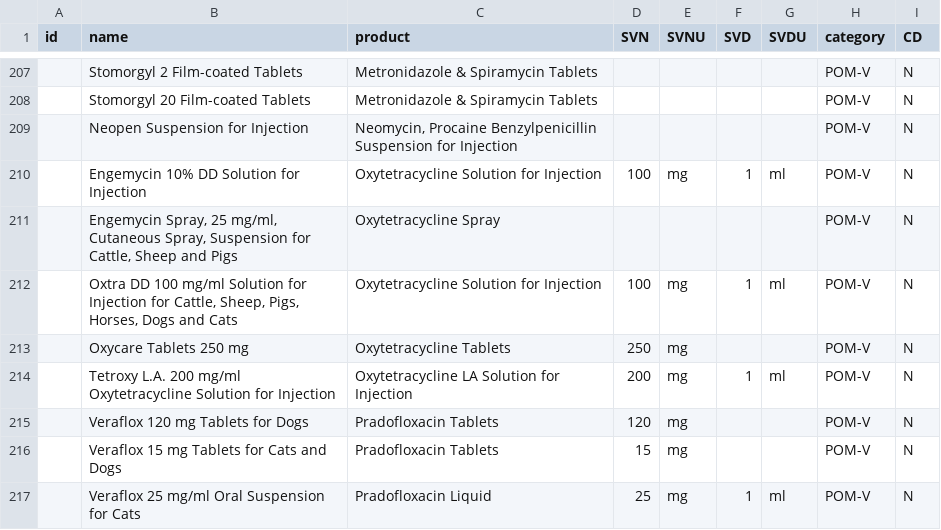
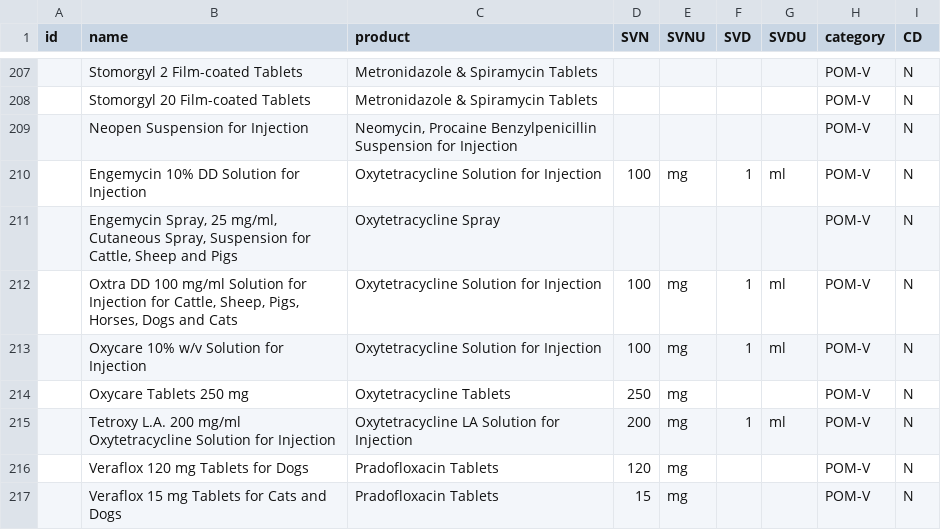
Before and after one commit to kvnb/medicinal-products, a CSV file: dictionaries/actual-products/uk/vmd-antimicrobials.csv, drawn as a sheet; only a part is shown, gaps mark what is left out; the shorter side is filled out with more unchanged rows.

Commit message:
Add Oxycare 10% Solution for Injection

```diff
--- a/dictionaries/actual-products/uk/vmd-antimicrobials.csv
+++ b/dictionaries/actual-products/uk/vmd-antimicrobials.csv
@@ -212,2 +212,3 @@ id,name,product,SVN,SVNU,SVD,SVDU,category,CD
 ,"Oxtra DD 100 mg/ml Solution for Injection for Cattle, Sheep, Pigs, Horses, Dogs and Cats",Oxytetracycline Solution for Injection,100,mg,1,ml,POM-V,N
+,Oxycare 10% w/v Solution for Injection,Oxytetracycline Solution for Injection,100,mg,1,ml,POM-V,N
 ,Oxycare Tablets 250 mg,Oxytetracycline Tablets,250,mg,,,POM-V,N
```
